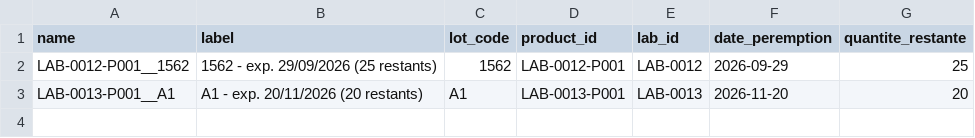
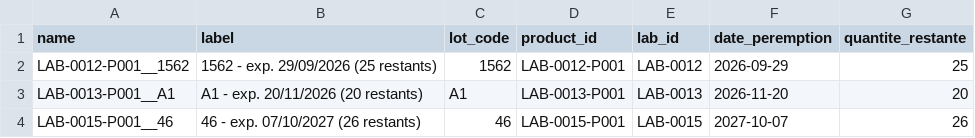
Before and after one commit to abouattara/LaboStock, a CSV file: lots.csv, drawn as a sheet; the diff names each change by its address in the sheet, - before the commit and + after, or states it on an @@ line.

Commit message:
Synchro auto lots.csv — 2026-10-23T14:58:52.394Z

```diff
--- a/lots.csv
+++ b/lots.csv
+row 4: LAB-0015-P001__46 | 46 - exp. 07/10/2027 (26 restants) | 46 | LAB-0015-P001 | LAB-0015 | 2027-10-07 | 26
```
